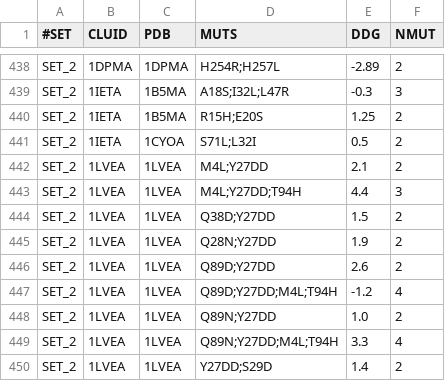
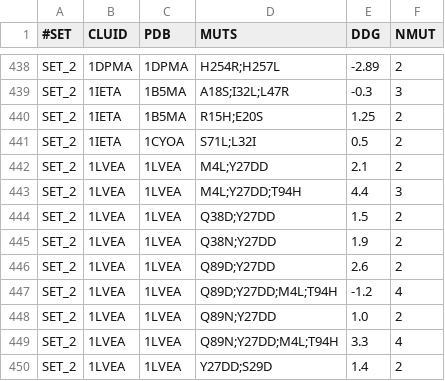
Before and after one commit to protddg-bench/protddg-bench, a CSV file: PTMUL/ptmul-5fold.csv, drawn as a sheet; only a part is shown, gaps mark what is left out.

```diff
--- a/PTMUL/ptmul-5fold.csv
+++ b/PTMUL/ptmul-5fold.csv
@@ -444,3 +444,3 @@ SET_2,1LVEA,1LVEA,M4L;Y27DD;T94H,4.4,3
 SET_2,1LVEA,1LVEA,Q38D;Y27DD,1.5,2
-SET_2,1LVEA,1LVEA,Q28N;Y27DD,1.9,2
+SET_2,1LVEA,1LVEA,Q38N;Y27DD,1.9,2
 SET_2,1LVEA,1LVEA,Q89D;Y27DD,2.6,2
```
Also changed, not shown: PTMUL/ptmul-5fold.tsv, 1 other file.
